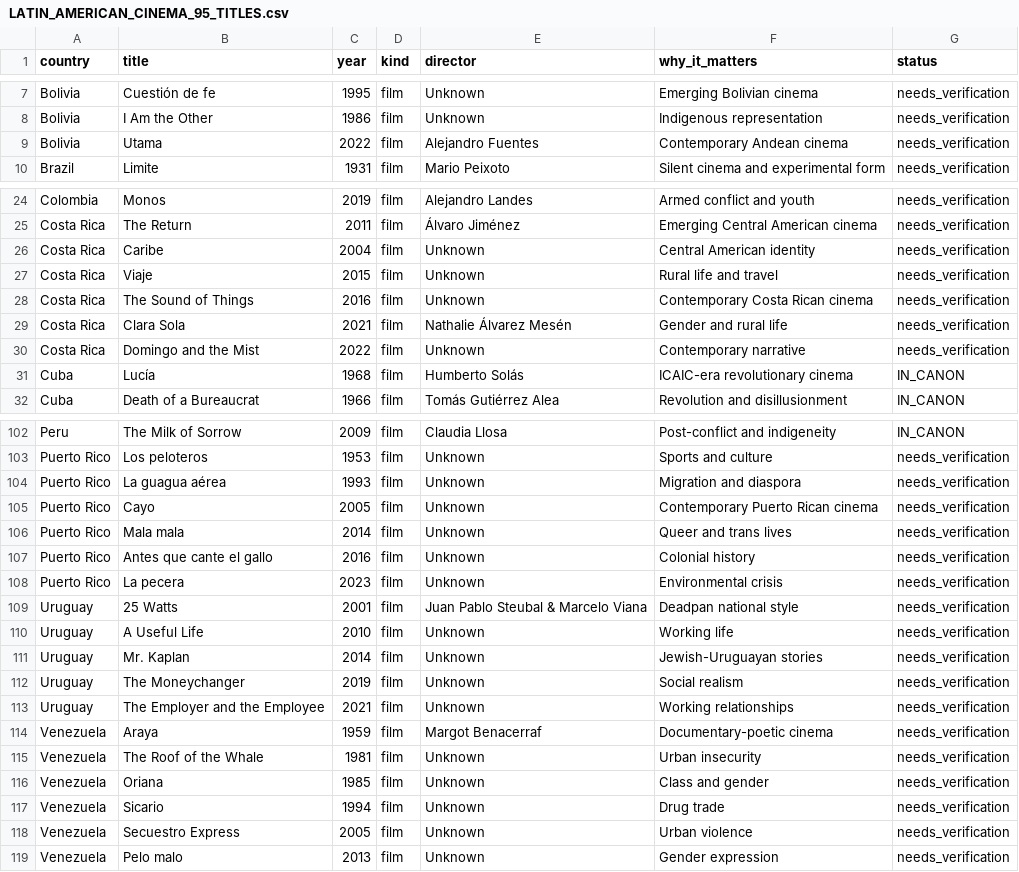
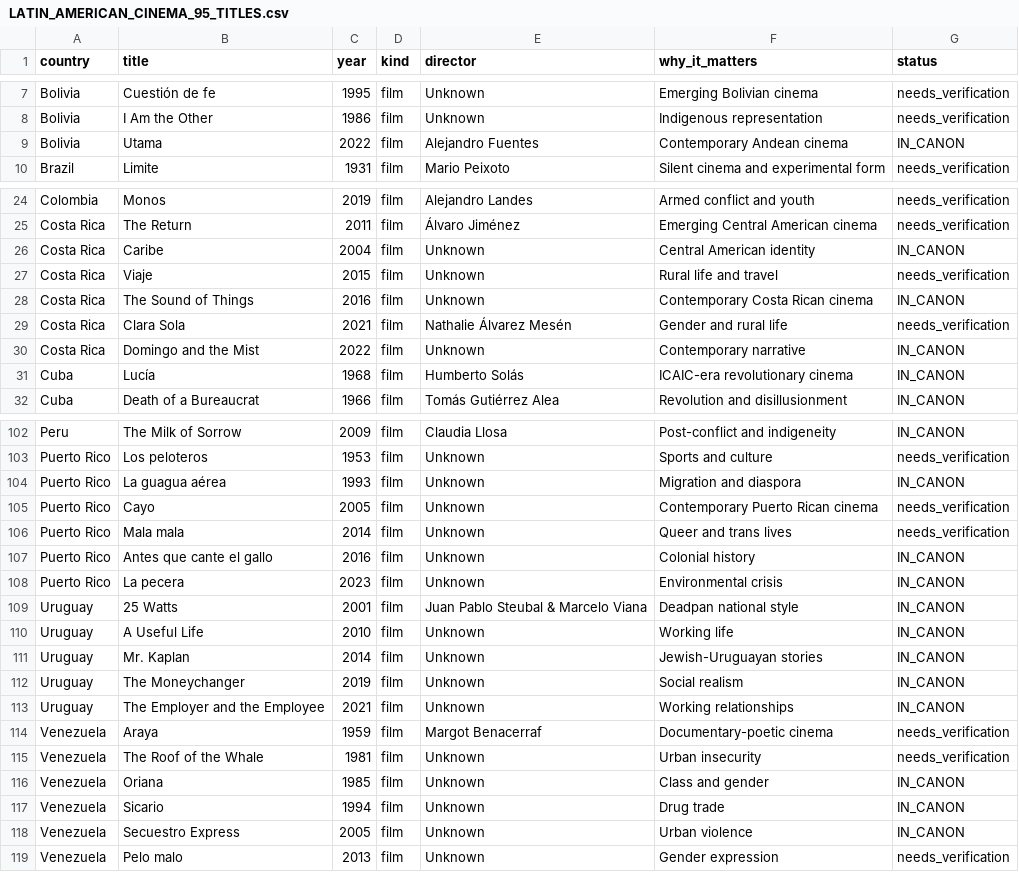
Before and after one commit to ramirez-ai-labs/latino-canon, a CSV file: docs/LATIN_AMERICAN_CINEMA_95_TITLES.csv, drawn as a sheet; only a part is shown, gaps mark what is left out; the diff covers the shown part only.

```diff
--- a/docs/LATIN_AMERICAN_CINEMA_95_TITLES.csv
+++ b/docs/LATIN_AMERICAN_CINEMA_95_TITLES.csv
@@ -8,3 +8,3 @@ Bolivia,Cuestión de fe,1995,film,Unknown,Emerging Bolivian cinema,needs_verific
 Bolivia,I Am the Other,1986,film,Unknown,Indigenous representation,needs_verification
-Bolivia,Utama,2022,film,Alejandro Fuentes,Contemporary Andean cinema,needs_verification
+Bolivia,Utama,2022,film,Alejandro Fuentes,Contemporary Andean cinema,IN_CANON
 Brazil,Limite,1931,film,Mario Peixoto,Silent cinema and experimental form,needs_verification
@@ -25,7 +25,7 @@ Colombia,Monos,2019,film,Alejandro Landes,Armed conflict and youth,needs_verific
 Costa Rica,The Return,2011,film,Álvaro Jiménez,Emerging Central American cinema,needs_verification
-Costa Rica,Caribe,2004,film,Unknown,Central American identity,needs_verification
+Costa Rica,Caribe,2004,film,Unknown,Central American identity,IN_CANON
 Costa Rica,Viaje,2015,film,Unknown,Rural life and travel,needs_verification
-Costa Rica,The Sound of Things,2016,film,Unknown,Contemporary Costa Rican cinema,needs_verification
+Costa Rica,The Sound of Things,2016,film,Unknown,Contemporary Costa Rican cinema,IN_CANON
 Costa Rica,Clara Sola,2021,film,Nathalie Álvarez Mesén,Gender and rural life,needs_verification
-Costa Rica,Domingo and the Mist,2022,film,Unknown,Contemporary narrative,needs_verification
+Costa Rica,Domingo and the Mist,2022,film,Unknown,Contemporary narrative,IN_CANON
 Cuba,Lucía,1968,film,Humberto Solás,ICAIC-era revolutionary cinema,IN_CANON
@@ -103,17 +103,17 @@ Peru,The Milk of Sorrow,2009,film,Claudia Llosa,Post-conflict and indigeneity,IN
 Puerto Rico,Los peloteros,1953,film,Unknown,Sports and culture,needs_verification
-Puerto Rico,La guagua aérea,1993,film,Unknown,Migration and diaspora,needs_verification
+Puerto Rico,La guagua aérea,1993,film,Unknown,Migration and diaspora,IN_CANON
 Puerto Rico,Cayo,2005,film,Unknown,Contemporary Puerto Rican cinema,needs_verification
 Puerto Rico,Mala mala,2014,film,Unknown,Queer and trans lives,needs_verification
-Puerto Rico,Antes que cante el gallo,2016,film,Unknown,Colonial history,needs_verification
-Puerto Rico,La pecera,2023,film,Unknown,Environmental crisis,needs_verification
-Uruguay,25 Watts,2001,film,Juan Pablo Steubal & Marcelo Viana,Deadpan national style,needs_verification
-Uruguay,A Useful Life,2010,film,Unknown,Working life,needs_verification
-Uruguay,Mr. Kaplan,2014,film,Unknown,Jewish-Uruguayan stories,needs_verification
-Uruguay,The Moneychanger,2019,film,Unknown,Social realism,needs_verification
-Uruguay,The Employer and the Employee,2021,film,Unknown,Working relationships,needs_verification
+Puerto Rico,Antes que cante el gallo,2016,film,Unknown,Colonial history,IN_CANON
+Puerto Rico,La pecera,2023,film,Unknown,Environmental crisis,IN_CANON
+Uruguay,25 Watts,2001,film,Juan Pablo Steubal & Marcelo Viana,Deadpan national style,IN_CANON
+Uruguay,A Useful Life,2010,film,Unknown,Working life,IN_CANON
+Uruguay,Mr. Kaplan,2014,film,Unknown,Jewish-Uruguayan stories,IN_CANON
+Uruguay,The Moneychanger,2019,film,Unknown,Social realism,IN_CANON
+Uruguay,The Employer and the Employee,2021,film,Unknown,Working relationships,IN_CANON
 Venezuela,Araya,1959,film,Margot Benacerraf,Documentary-poetic cinema,needs_verification
 Venezuela,The Roof of the Whale,1981,film,Unknown,Urban insecurity,needs_verification
-Venezuela,Oriana,1985,film,Unknown,Class and gender,needs_verification
-Venezuela,Sicario,1994,film,Unknown,Drug trade,needs_verification
-Venezuela,Secuestro Express,2005,film,Unknown,Urban violence,needs_verification
+Venezuela,Oriana,1985,film,Unknown,Class and gender,IN_CANON
+Venezuela,Sicario,1994,film,Unknown,Drug trade,IN_CANON
+Venezuela,Secuestro Express,2005,film,Unknown,Urban violence,IN_CANON
 Venezuela,Pelo malo,2013,film,Unknown,Gender expression,needs_verification
```
Also changed, not shown: 18 edited cells elsewhere in this file, 1 other file.
